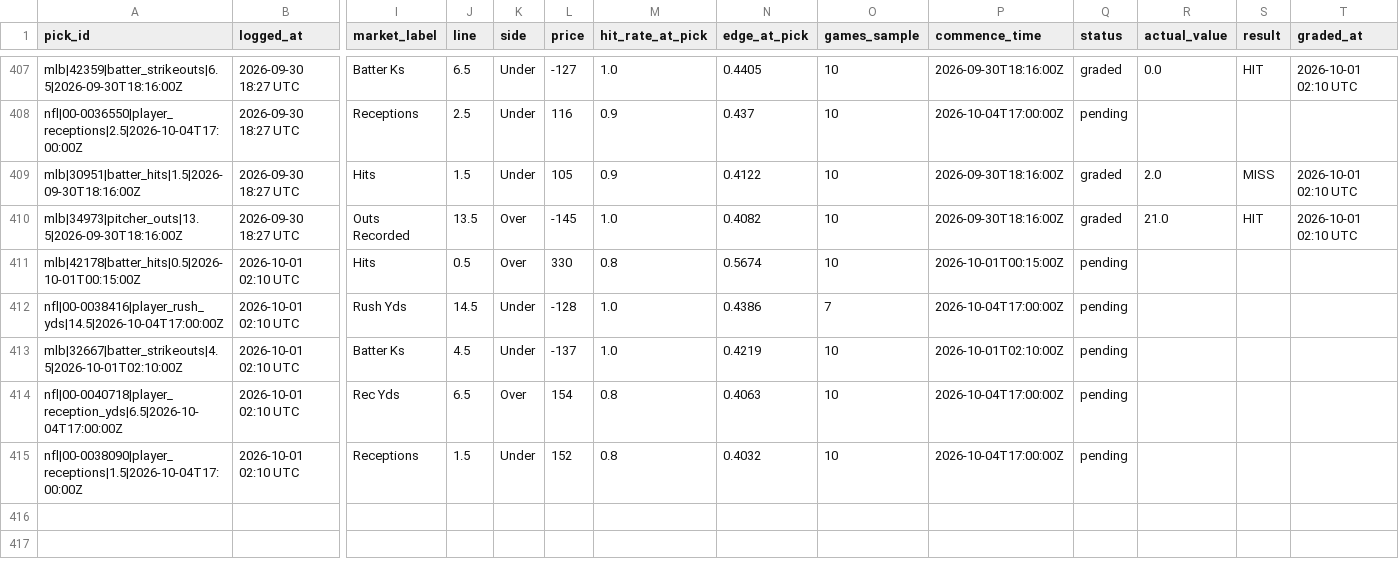
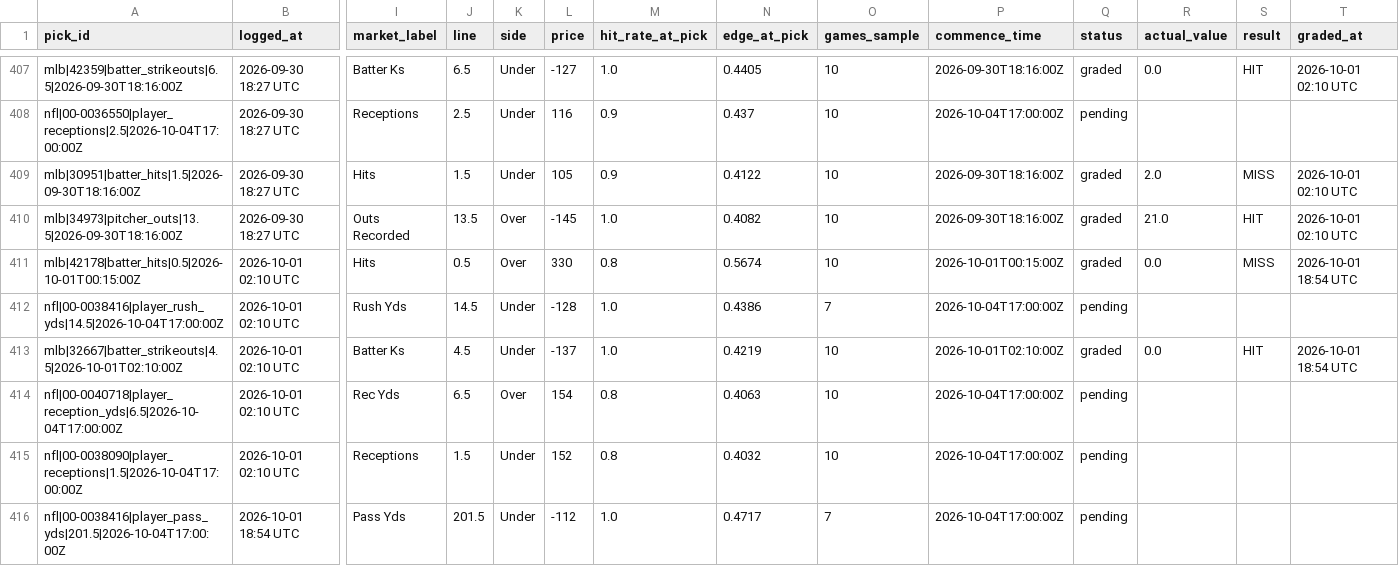
Before and after one commit to idhyanchand67/EdgeFinder, a CSV file: data/pick_log.csv, drawn as a sheet; only a part is shown, gaps mark what is left out; rows hold the shown columns only; the diff covers the shown part only; the diff names each change by its address in the sheet, - before the commit and + after, or states it on an @@ line.

```diff
--- a/data/pick_log.csv
+++ b/data/pick_log.csv
-Q411 (status): pending
+Q411 (status): graded
-R411 (actual_value): (empty)
+R411 (actual_value): 0.0
-S411 (result): (empty)
+S411 (result): MISS
-T411 (graded_at): (empty)
+T411 (graded_at): 2026-10-01 18:54 UTC
-Q413 (status): pending
+Q413 (status): graded
-R413 (actual_value): (empty)
+R413 (actual_value): 0.0
-S413 (result): (empty)
+S413 (result): HIT
-T413 (graded_at): (empty)
+T413 (graded_at): 2026-10-01 18:54 UTC
+row 416: nfl|00-0038416|player_pass_yds|201.5|2026-10-04T17:00:00Z | 2026-10-01 18:54 UTC | Pass Yds | 201.5 | Under | -112 | 1.0 | 0.4717 | 7 | 2026-10-04T17:00:00Z | pending
```
Also changed, not shown: 6 added rows and 8 edited cells elsewhere in this file.
